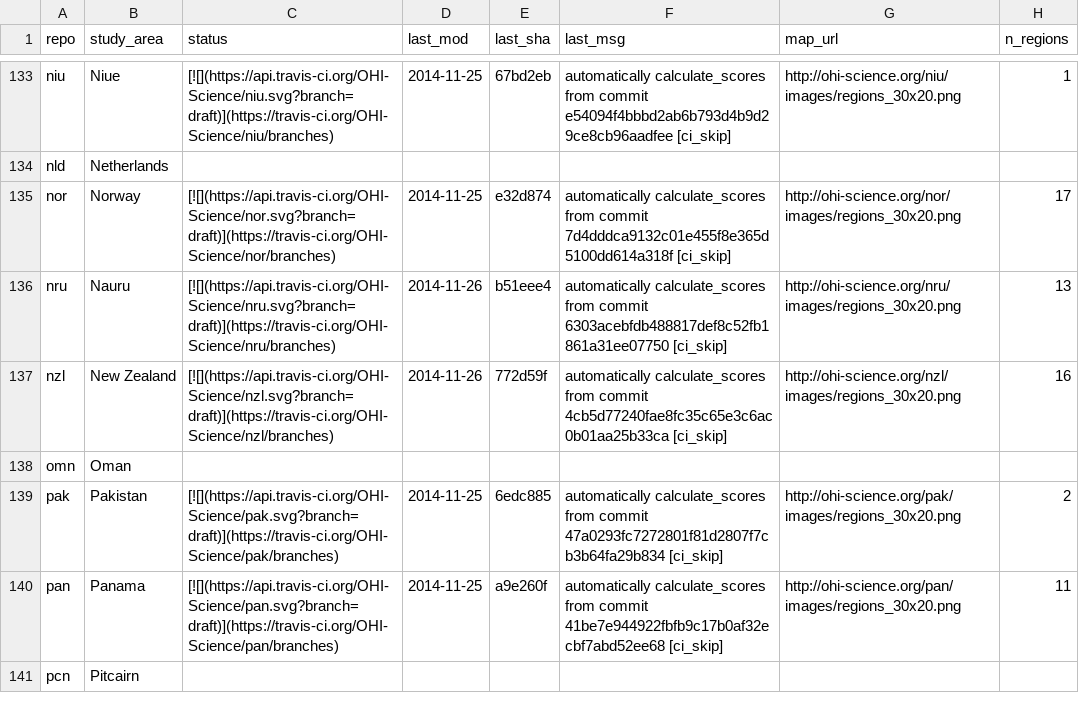
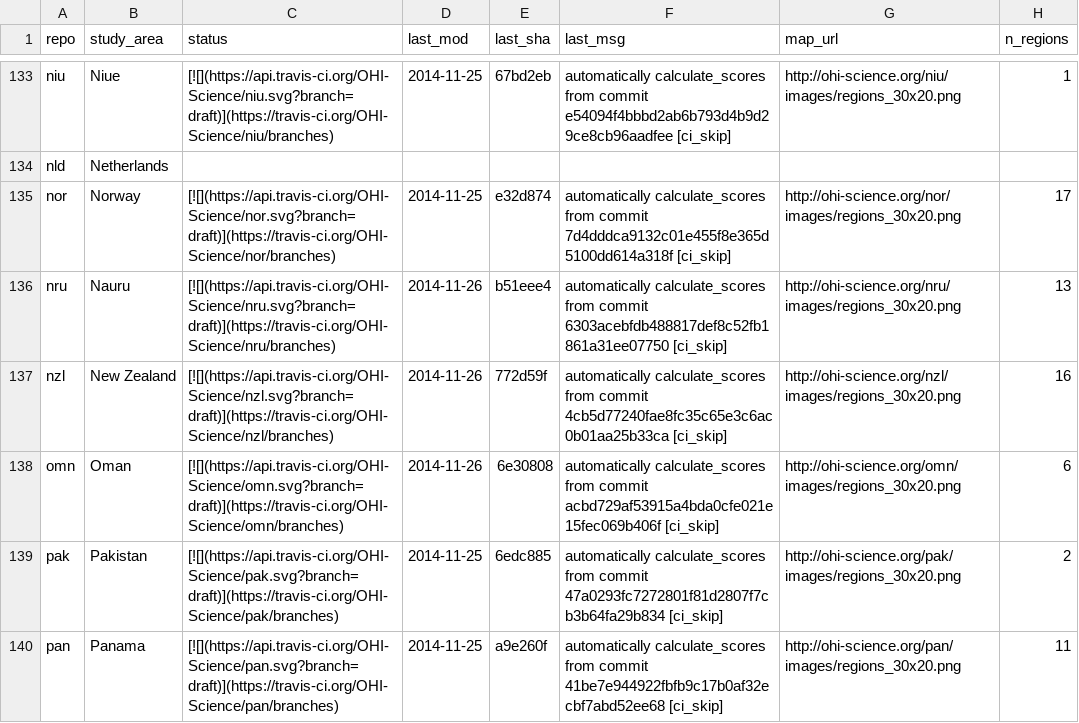
Before and after one commit to OHI-Science/subcountry, a CSV file: _data/status.csv, drawn as a sheet; only a part is shown, gaps mark what is left out; the shorter side is filled out with more unchanged rows.

Commit message:
updated status from omn commit 6e30808

```diff
--- a/_data/status.csv
+++ b/_data/status.csv
@@ -137,3 +137,3 @@
 "nzl","New Zealand","[![](https://api.travis-ci.org/OHI-Science/nzl.svg?branch=draft)](https://travis-ci.org/OHI-Science/nzl/branches)","2014-11-26","772d59f","automatically calculate_scores from commit 4cb5d77240fae8fc35c65e3c6ac0b01aa25b33ca [ci_skip]","http://ohi-science.org/nzl/images/regions_30x20.png",16
-"omn","Oman","","","","","",
+"omn","Oman","[![](https://api.travis-ci.org/OHI-Science/omn.svg?branch=draft)](https://travis-ci.org/OHI-Science/omn/branches)","2014-11-26","6e30808","automatically calculate_scores from commit acbd729af53915a4bda0cfe021e15fec069b406f [ci_skip]","http://ohi-science.org/omn/images/regions_30x20.png",6
 "pak","Pakistan","[![](https://api.travis-ci.org/OHI-Science/pak.svg?branch=draft)](https://travis-ci.org/OHI-Science/pak/branches)","2014-11-25","6edc885","automatically calculate_scores from commit 47a0293fc7272801f81d2807f7cb3b64fa29b834 [ci_skip]","http://ohi-science.org/pak/images/regions_30x20.png",2
```
